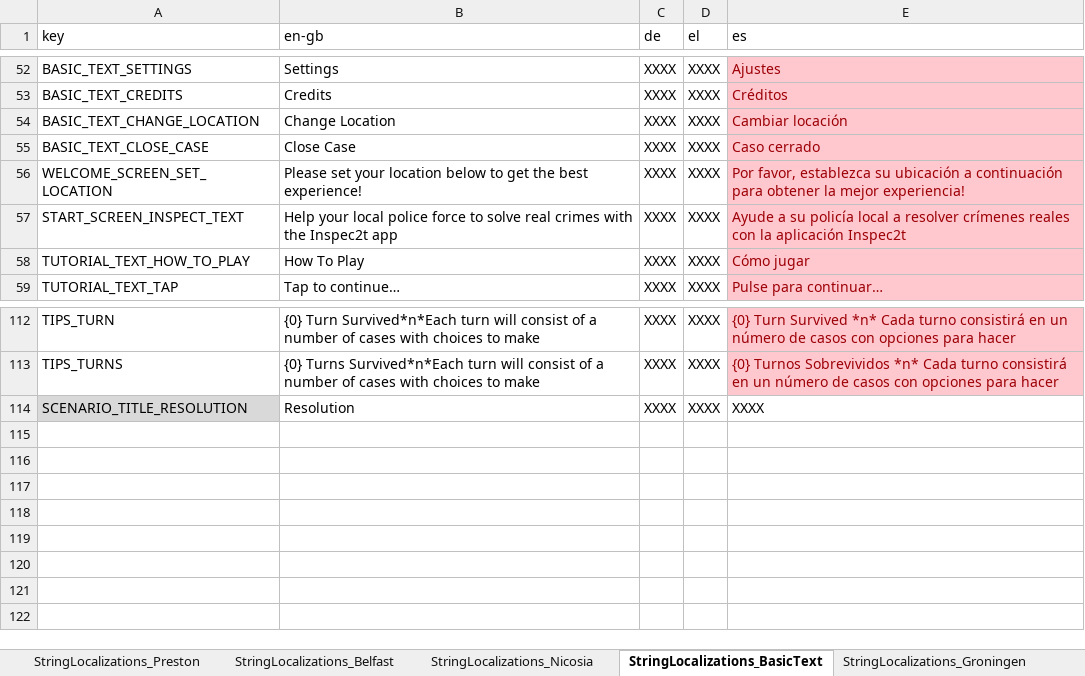
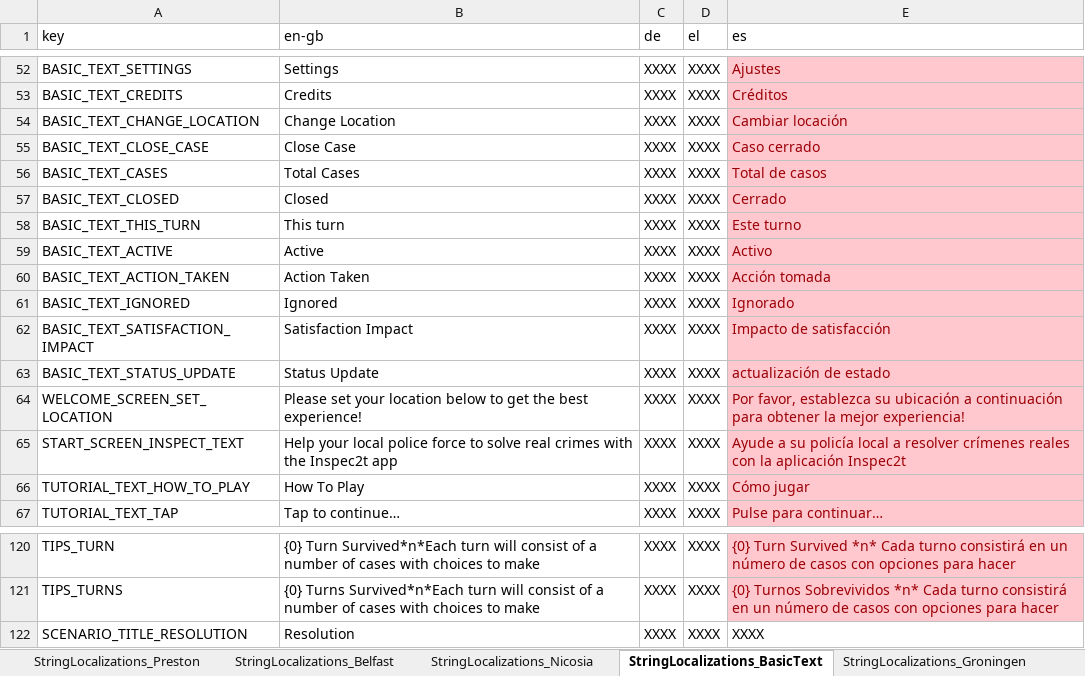
Before and after one commit to FelixWentworth/ResourceForce, an Excel workbook: Assets/Resources/StringFile.xlsx, sheet StringLocalizations_BasicText, drawn as a sheet; only a part is shown, gaps mark what is left out; values as stored, in another font and other column widths than the file's, no borders; addresses are those after the commit; the diff names each change by its address in the sheet, - before the commit and + after, or states it on an @@ line.

Commit message:
start creation of feedback form prefab Remove slider from the top of screen and replace with segmented bar to clearly show changes in satisfaction

```diff
--- a/Assets/Resources/StringFile.xlsx (sheet StringLocalizations_BasicText)
+++ b/Assets/Resources/StringFile.xlsx (sheet StringLocalizations_BasicText)
+row 56: BASIC_TEXT_CASES | Total Cases | XXXX | XXXX | Total de casos
+row 57: BASIC_TEXT_CLOSED | Closed | XXXX | XXXX | Cerrado
+row 58: BASIC_TEXT_THIS_TURN | This turn | XXXX | XXXX | Este turno
+row 59: BASIC_TEXT_ACTIVE | Active | XXXX | XXXX | Activo
+row 60: BASIC_TEXT_ACTION_TAKEN | Action Taken | XXXX | XXXX | Acción tomada
+row 61: BASIC_TEXT_IGNORED | Ignored | XXXX | XXXX | Ignorado
+row 62: BASIC_TEXT_SATISFACTION_IMPACT | Satisfaction Impact | XXXX | XXXX | Impacto de satisfacción
+row 63: BASIC_TEXT_STATUS_UPDATE | Status Update | XXXX | XXXX | actualización de estado
-A122 fill: #D9D9D9
+A122 fill: none
```
Also changed, not shown: Assets/Resources/RFScenarios/Preston/AllLancashireScenarios.xlsx, 10 other files.
